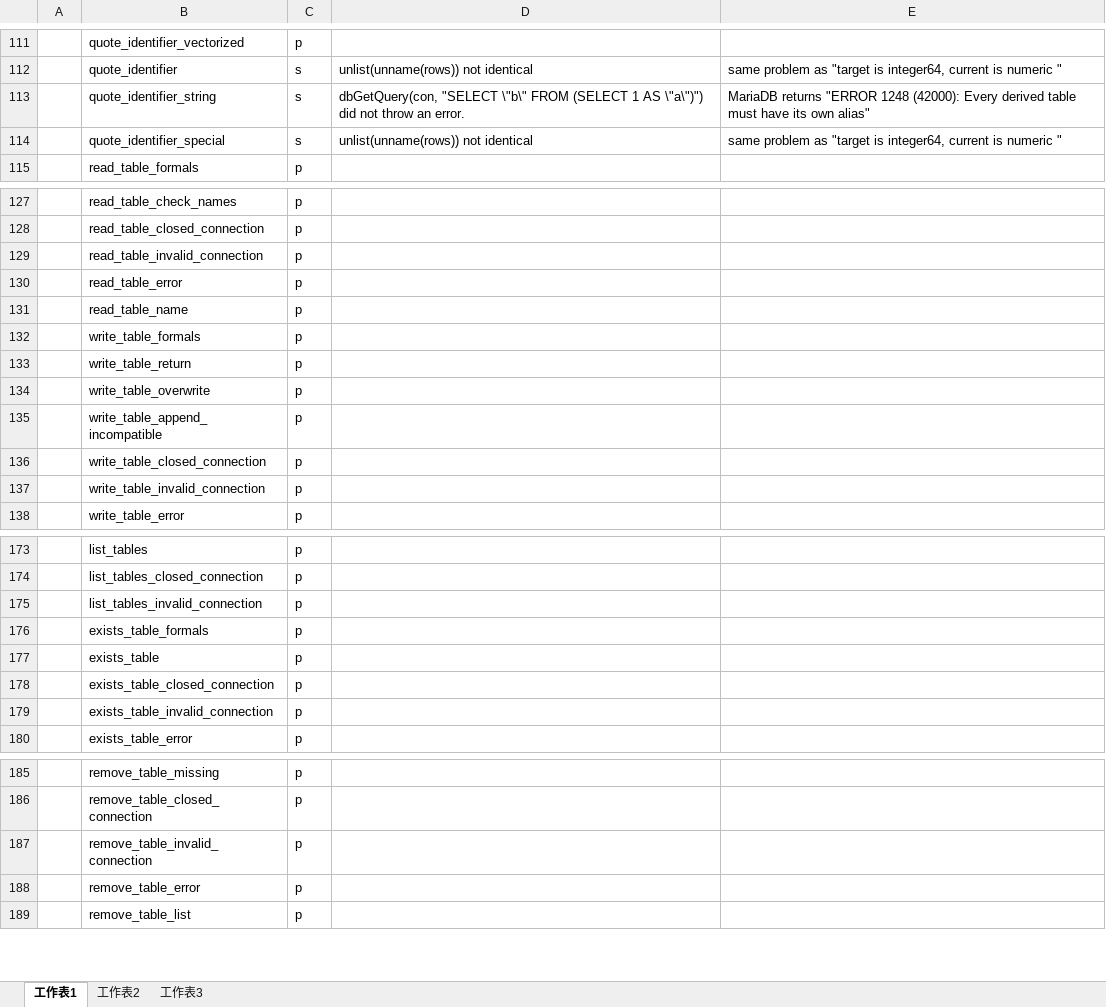
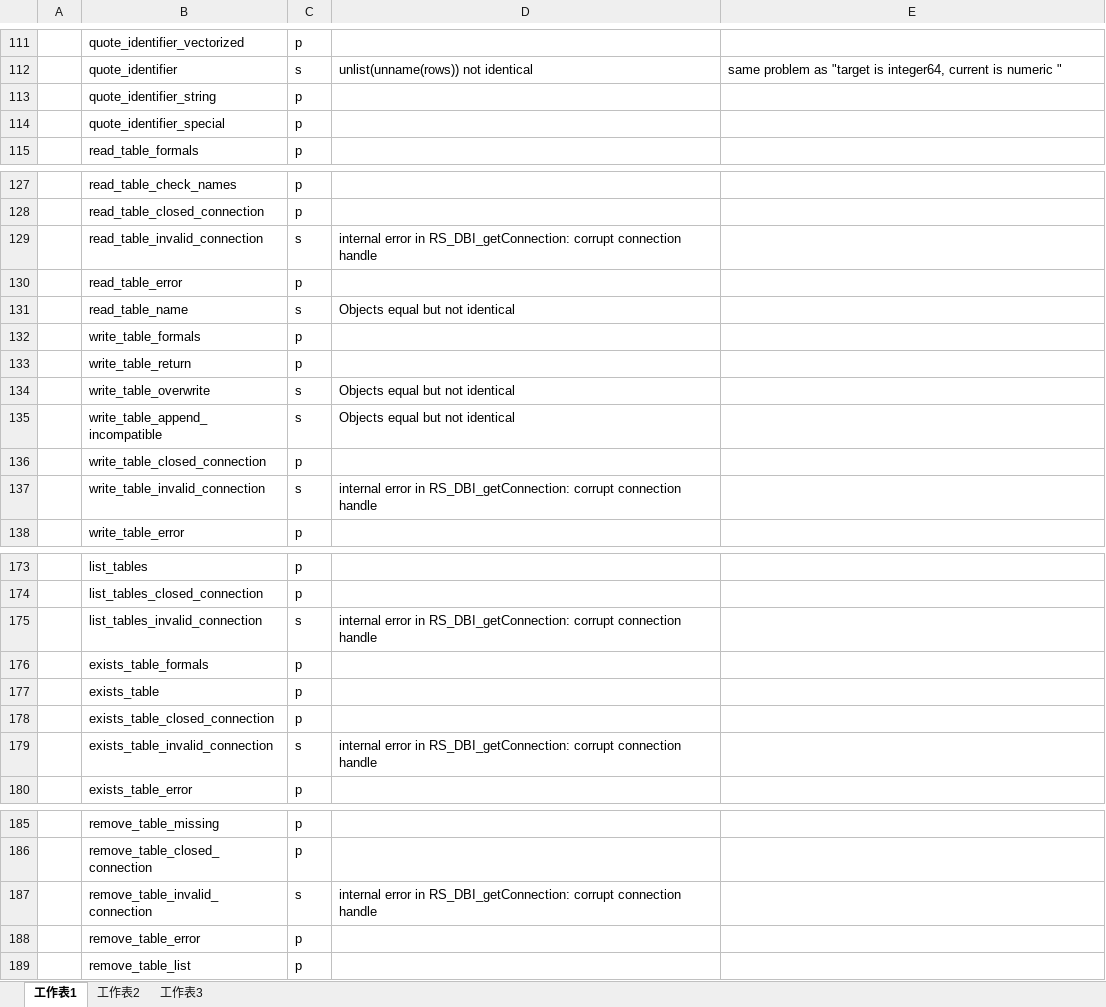
Before and after one commit to bigobject-inc/RBigObject, an Excel workbook: dbi_test_cases.xlsx, sheet 工作表1, drawn as a sheet; only a part is shown, gaps mark what is left out; values as stored, in another font and other column widths than the file's, no borders; the diff names each change by its address in the sheet, - before the commit and + after, or states it on an @@ line.

Commit message:
DBItest::test_sql passed

```diff
--- a/dbi_test_cases.xlsx (sheet 工作表1)
+++ b/dbi_test_cases.xlsx (sheet 工作表1)
-C113:C114: s
+C113:C114: p
-D113: dbGetQuery(con, "SELECT \"b\" FROM (SELECT 1 AS \"a\")") did not throw an error.
+D113: (empty)
-E113: MariaDB returns "ERROR 1248 (42000): Every derived table must have its own alias"
+E113: (empty)
-D114: unlist(unname(rows)) not identical
+D114: (empty)
-E114: same problem as "target is integer64, current is numeric "
+E114: (empty)
-C129: p
+C129: s
-D129: (empty)
+D129: internal error in RS_DBI_getConnection: corrupt connection handle
-C131: p
+C131: s
-D131: (empty)
+D131: Objects equal but not identical
-C134:C135: p
+C134:C135: s
-D134:D135: (empty)
+D134:D135: Objects equal but not identical
-C137: p
+C137: s
-D137: (empty)
+D137: internal error in RS_DBI_getConnection: corrupt connection handle
-C175: p
+C175: s
-D175: (empty)
+D175: internal error in RS_DBI_getConnection: corrupt connection handle
-C179: p
+C179: s
-D179: (empty)
+D179: internal error in RS_DBI_getConnection: corrupt connection handle
-C187: p
+C187: s
-D187: (empty)
+D187: internal error in RS_DBI_getConnection: corrupt connection handle
```
Also changed, not shown: 4 other files.
